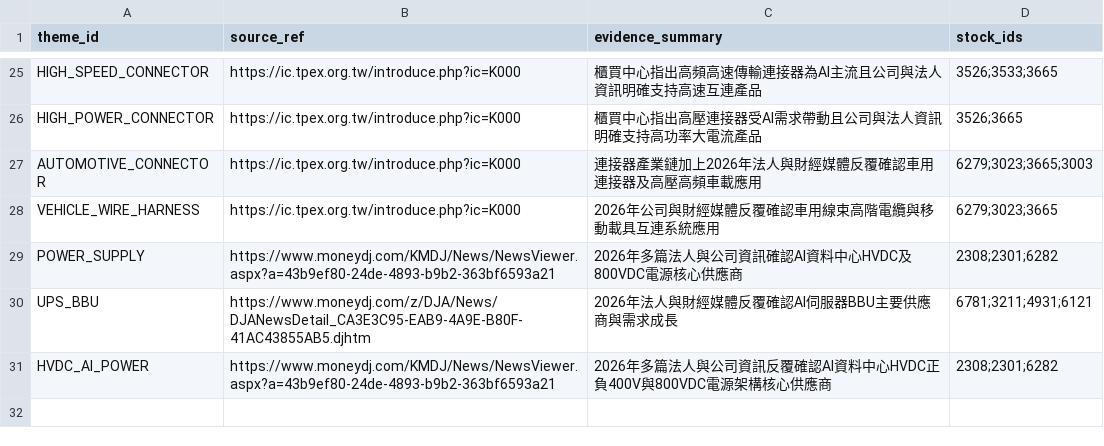
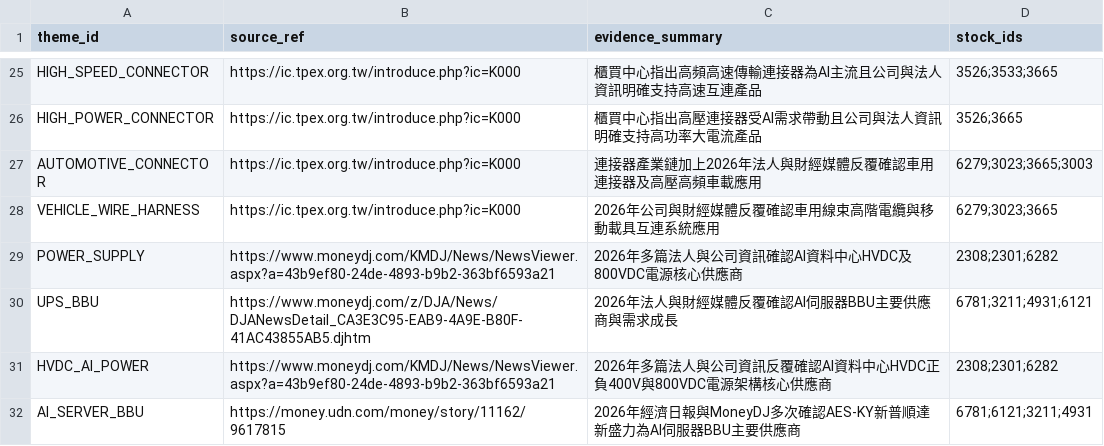
Before and after one commit to andryhappy0507-jpg/tw-stock-sector-radar, a CSV file: data/theme_depth_candidate_sources.csv, drawn as a sheet; only a part is shown, gaps mark what is left out; the diff names each change by its address in the sheet, - before the commit and + after, or states it on an @@ line.

Commit message:
Add AI server BBU candidates

```diff
--- a/data/theme_depth_candidate_sources.csv
+++ b/data/theme_depth_candidate_sources.csv
+row 32: AI_SERVER_BBU | https://money.udn.com/money/story/11162/9617815 | 2026年經濟日報與MoneyDJ多次確認AES-KY新普順達新盛力為AI伺服器BBU主要供應商 | 6781;6121;3211;4931
```
